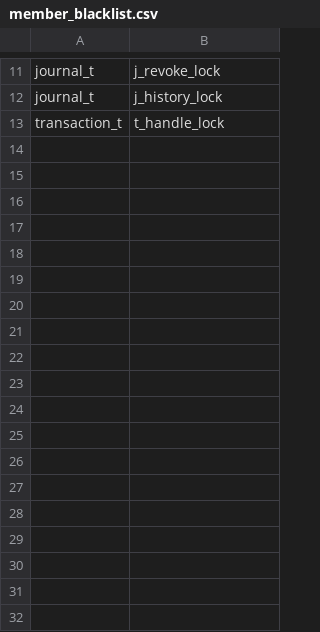
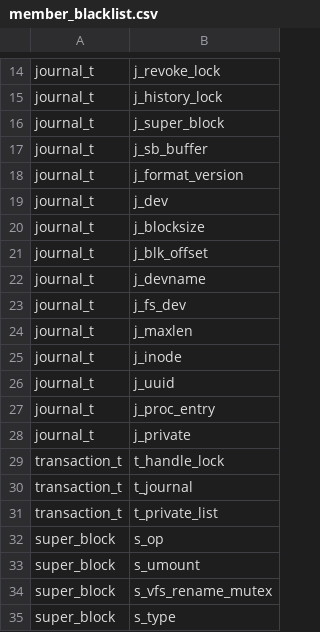
Before and after one commit to merlinscholz/lockdoc-tools, a CSV file: data/member_blacklist.csv, drawn as a sheet; only a part is shown, gaps mark what is left out; the diff covers the shown part only.

Commit message:
Updated member blacklist

```diff
--- a/data/member_blacklist.csv
+++ b/data/member_blacklist.csv
@@ -12,2 +15,21 @@ journal_t;j_revoke_lock
 journal_t;j_history_lock
+journal_t;j_super_block
+journal_t;j_sb_buffer
+journal_t;j_format_version
+journal_t;j_dev
+journal_t;j_blocksize
+journal_t;j_blk_offset
+journal_t;j_devname
+journal_t;j_fs_dev
+journal_t;j_maxlen
+journal_t;j_inode
+journal_t;j_uuid
+journal_t;j_proc_entry
+journal_t;j_private
 transaction_t;t_handle_lock
+transaction_t;t_journal
+transaction_t;t_private_list
+super_block;s_op
+super_block;s_umount
+super_block;s_vfs_rename_mutex
+super_block;s_type
```
Also changed, not shown: 17 added rows elsewhere in this file.
